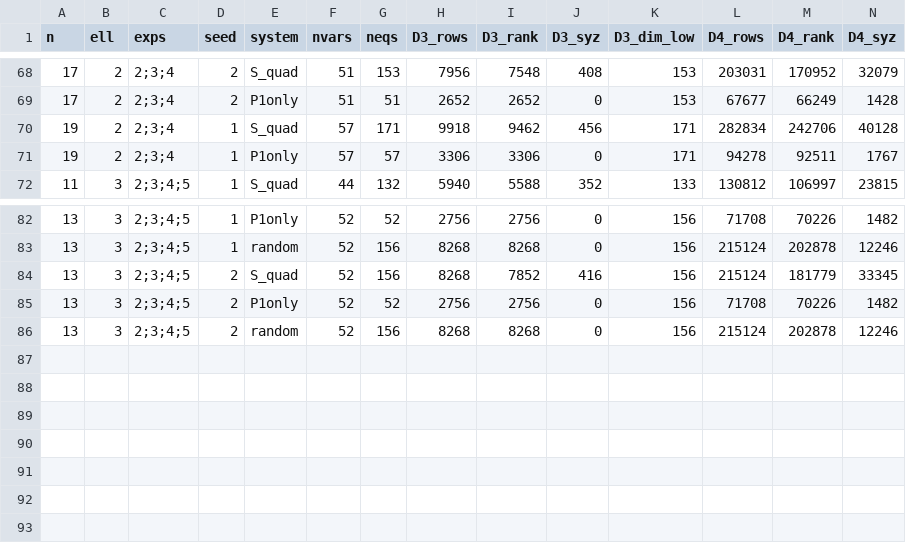
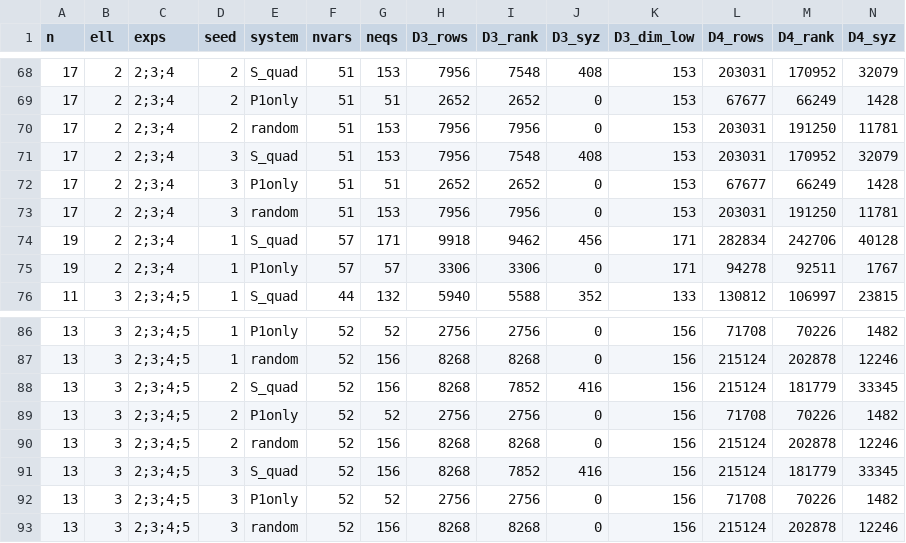
Before and after one commit to renxingwei0808/AIM3, a CSV file: results/E04_server_gate1.csv, drawn as a sheet; only a part is shown, gaps mark what is left out; rows hold the shown columns only; the diff names each change by its address in the sheet, - before the commit and + after, or states it on an @@ line.

```diff
--- a/results/E04_server_gate1.csv
+++ b/results/E04_server_gate1.csv
+row 70: 17 | 2 | 2;3;4 | 2 | random | 51 | 153 | 7956 | 7956 | 0 | 153 | 203031 | 191250 | 11781
+row 71: 17 | 2 | 2;3;4 | 3 | S_quad | 51 | 153 | 7956 | 7548 | 408 | 153 | 203031 | 170952 | 32079
+row 72: 17 | 2 | 2;3;4 | 3 | P1only | 51 | 51 | 2652 | 2652 | 0 | 153 | 67677 | 66249 | 1428
+row 73: 17 | 2 | 2;3;4 | 3 | random | 51 | 153 | 7956 | 7956 | 0 | 153 | 203031 | 191250 | 11781
+row 91: 13 | 3 | 2;3;4;5 | 3 | S_quad | 52 | 156 | 8268 | 7852 | 416 | 156 | 215124 | 181779 | 33345
+row 92: 13 | 3 | 2;3;4;5 | 3 | P1only | 52 | 52 | 2756 | 2756 | 0 | 156 | 71708 | 70226 | 1482
+row 93: 13 | 3 | 2;3;4;5 | 3 | random | 52 | 156 | 8268 | 8268 | 0 | 156 | 215124 | 202878 | 12246
```
Also changed, not shown: 5 other files.
